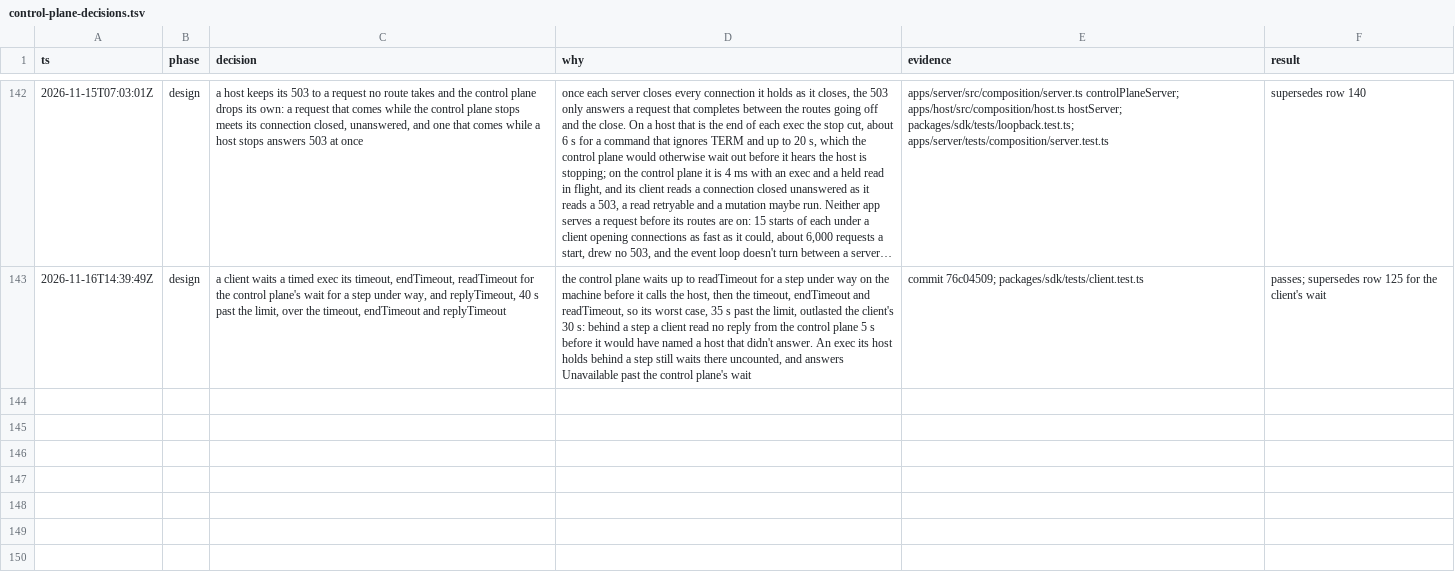
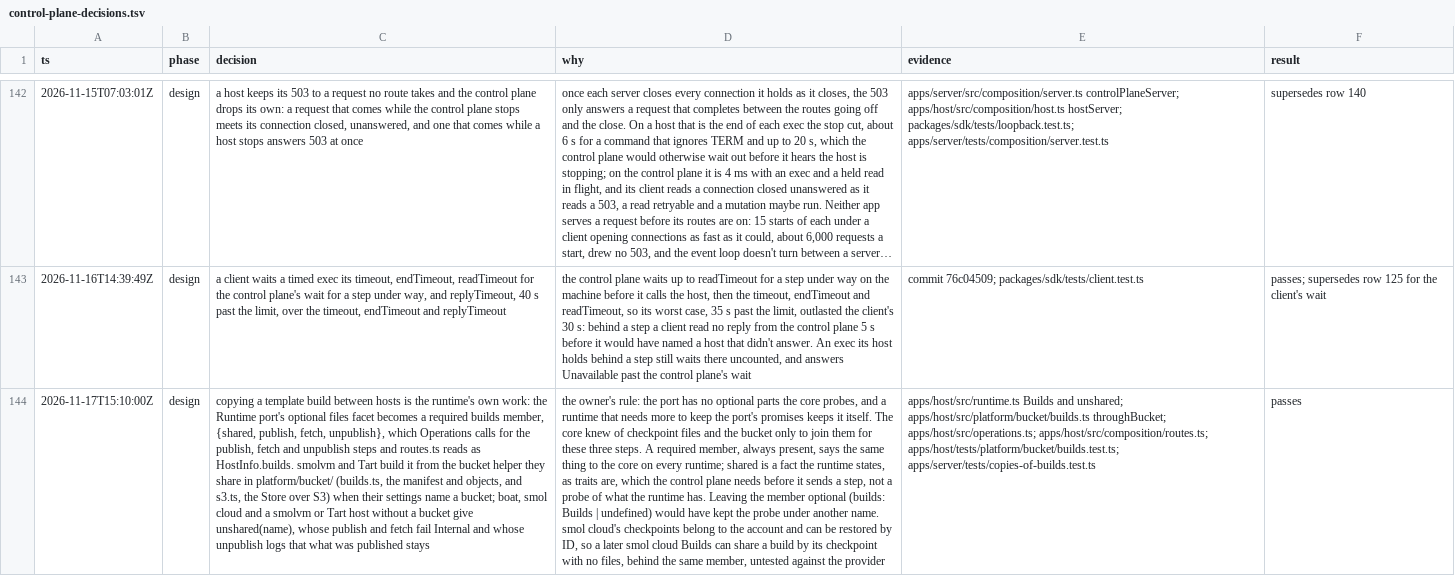
Before and after one commit to gjermundgaraba/clankerbox, a TSV file: docs/design/control-plane-decisions.tsv, drawn as a sheet; only a part is shown, gaps mark what is left out; long unchanged cells end in …; the diff covers the shown part only; the diff names each change by its address in the sheet, - before the commit and + after, or states it on an @@ line.

Commit message:
Make copying a template build each runtime's own work, behind the port's builds
The Runtime port's optional files facet becomes a required builds member,
which Operations calls for the publish, fetch and unpublish steps and the
host's info reads as builds. smolvm and Tart share builds through the bucket
helper in platform/bucket/, which their own settings now name; boat and smol
cloud give unshared, and the host-level builds setting and its refusal go.

Amp-Thread-ID: https://ampcode.com/threads/T-01a1e9f9-cacb-7246-a650-f34d7058c382
Co-authored-by: Amp <amp@ampcode.com>

```diff
--- a/docs/design/control-plane-decisions.tsv
+++ b/docs/design/control-plane-decisions.tsv
+row 144: 2026-11-17T15:10:00Z | design | copying a template build between hosts is the runtime's own work: the Runtime port's optional files facet becomes a required builds member, {shared, publish, fetch, unpublish}, which Operations calls for the publish, fetch and unpublish steps and routes.ts reads as HostInfo.builds. smolvm and Tart build it from the bucket helper they share in platform/bucket/ (builds.ts, the manifest and objects, and s3.ts, the Store over S3) when their settings name a bucket; boat, smol cloud and a smolvm or Tart host without a bucket give unshared(name), whose publish and fetch fail Internal and whose unpublish logs that what was published stays | the owner's rule: the port has no optional parts the core probes, and a runtime that needs more to keep the port's promises keeps it itself. The core knew of checkpoint files and the bucket only to join them for these three steps. A required member, always present, says the same thing to the core on every runtime; shared is a fact the runtime states, as traits are, which the control plane needs before it sends a step, not a probe of what the runtime has. Leaving the member optional (builds: Builds | undefined) would have kept the probe under another name. smol cloud's checkpoints belong to the account and can be restored by ID, so a later smol cloud Builds can share a build by its checkpoint with no files, behind the same member, untested against the provider | apps/host/src/runtime.ts Builds and unshared; apps/host/src/platform/bucket/builds.ts throughBucket; apps/host/src/operations.ts; apps/host/src/composition/routes.ts; apps/host/tests/platform/bucket/builds.test.ts; apps/server/tests/copies-of-builds.test.ts | passes
```
Also changed, not shown: 2 added rows elsewhere in this file, 31 other files.
